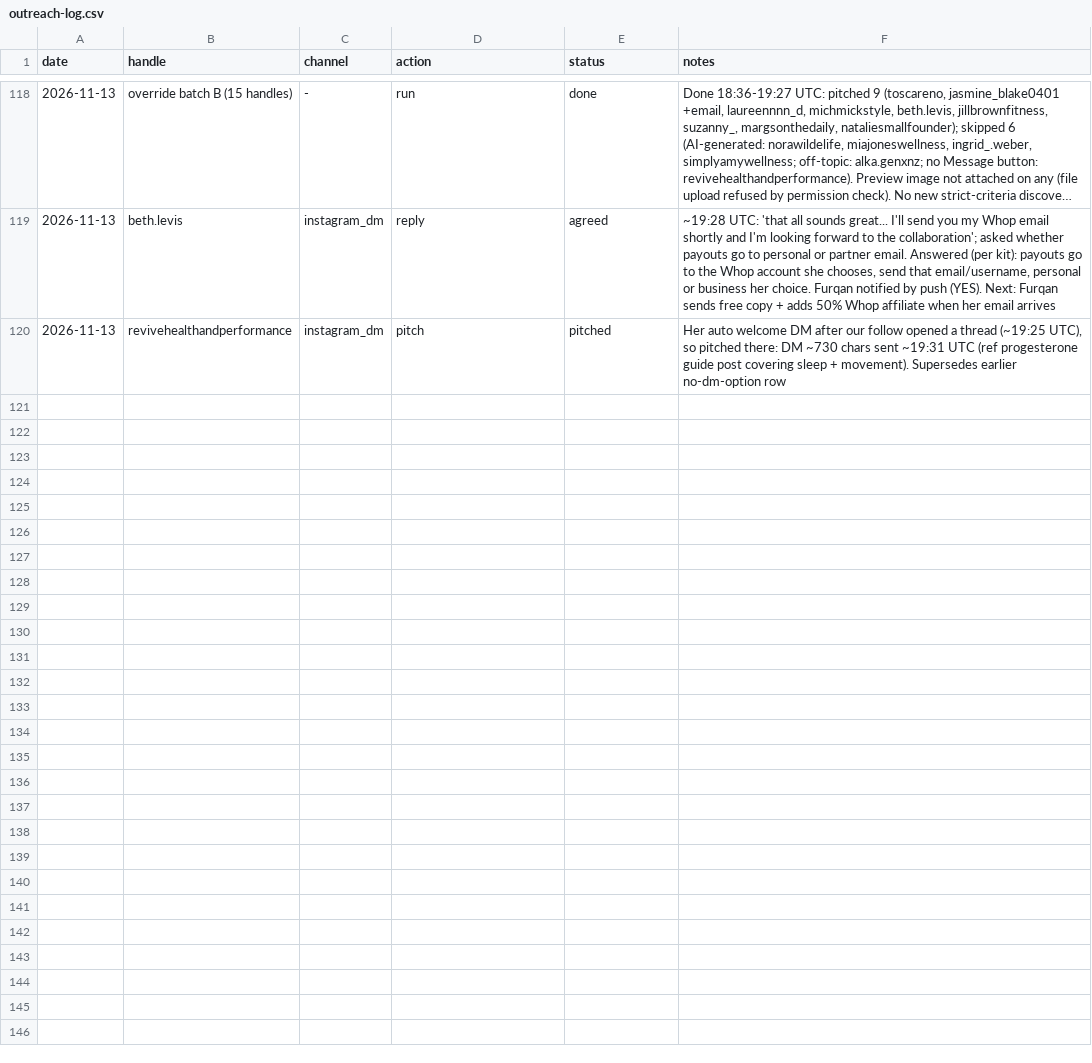
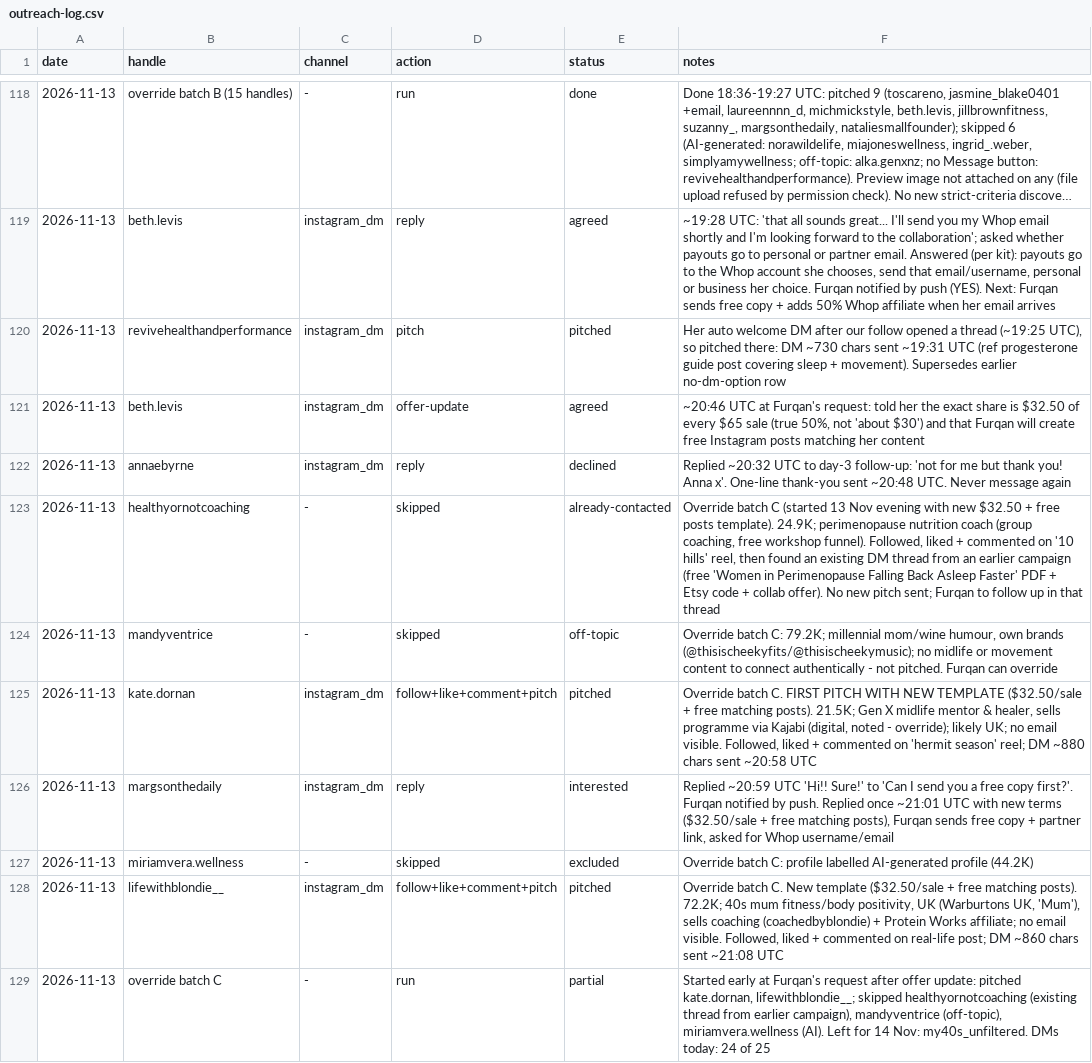
Before and after one commit to furqanaq/meriandcalm-social-instagram, a CSV file: outreach/outreach-log.csv, drawn as a sheet; only a part is shown, gaps mark what is left out; long unchanged cells end in ….

```diff
--- a/outreach/outreach-log.csv
+++ b/outreach/outreach-log.csv
@@ -120 +120,10 @@ date,handle,channel,action,status,notes
 2026-11-13,revivehealthandperformance,instagram_dm,pitch,pitched,"Her auto welcome DM after our follow opened a thread (~19:25 UTC), so pitched there: DM ~730 chars sent ~19:31 UTC (ref progesterone guide post covering sleep + movement). Supersedes earlier no-dm-option row"
+2026-11-13,beth.levis,instagram_dm,offer-update,agreed,"~20:46 UTC at Furqan's request: told her the exact share is $32.50 of every $65 sale (true 50%, not 'about $30') and that Furqan will create free Instagram posts matching her content"
+2026-11-13,annaebyrne,instagram_dm,reply,declined,"Replied ~20:32 UTC to day-3 follow-up: 'not for me but thank you! Anna x'. One-line thank-you sent ~20:48 UTC. Never message again"
+2026-11-13,healthyornotcoaching,-,skipped,already-contacted,"Override batch C (started 13 Nov evening with new $32.50 + free posts template). 24.9K; perimenopause nutrition coach (group coaching, free workshop funnel). Followed, liked + commented on '10 hills' reel, then found an existing DM thread from an earlier campaign (free 'Women in Perimenopause Falling Back Asleep Faster' PDF + Etsy code + collab offer). No new pitch sent; Furqan to follow up in that thread"
+2026-11-13,mandyventrice,-,skipped,off-topic,"Override batch C: 79.2K; millennial mom/wine humour, own brands (@thisischeekyfits/@thisischeekymusic); no midlife or movement content to connect authentically - not pitched. Furqan can override"
+2026-11-13,kate.dornan,instagram_dm,follow+like+comment+pitch,pitched,"Override batch C. FIRST PITCH WITH NEW TEMPLATE ($32.50/sale + free matching posts). 21.5K; Gen X midlife mentor & healer, sells programme via Kajabi (digital, noted - override); likely UK; no email visible. Followed, liked + commented on 'hermit season' reel; DM ~880 chars sent ~20:58 UTC"
+2026-11-13,margsonthedaily,instagram_dm,reply,interested,"Replied ~20:59 UTC 'Hi!! Sure!' to 'Can I send you a free copy first?'. Furqan notified by push. Replied once ~21:01 UTC with new terms ($32.50/sale + free matching posts), Furqan sends free copy + partner link, asked for Whop username/email"
+2026-11-13,miriamvera.wellness,-,skipped,excluded,"Override batch C: profile labelled AI-generated profile (44.2K)"
+2026-11-13,lifewithblondie__,instagram_dm,follow+like+comment+pitch,pitched,"Override batch C. New template ($32.50/sale + free matching posts). 72.2K; 40s mum fitness/body positivity, UK (Warburtons UK, 'Mum'), sells coaching (coachedbyblondie) + Protein Works affiliate; no email visible. Followed, liked + commented on real-life post; DM ~860 chars sent ~21:08 UTC"
+2026-11-13,override batch C,-,run,partial,"Started early at Furqan's request after offer update: pitched kate.dornan, lifewithblondie__; skipped healthyornotcoaching (existing thread from earlier campaign), mandyventrice (off-topic), miriamvera.wellness (AI). Left for 14 Nov: my40s_unfiltered. DMs today: 24 of 25"
```
